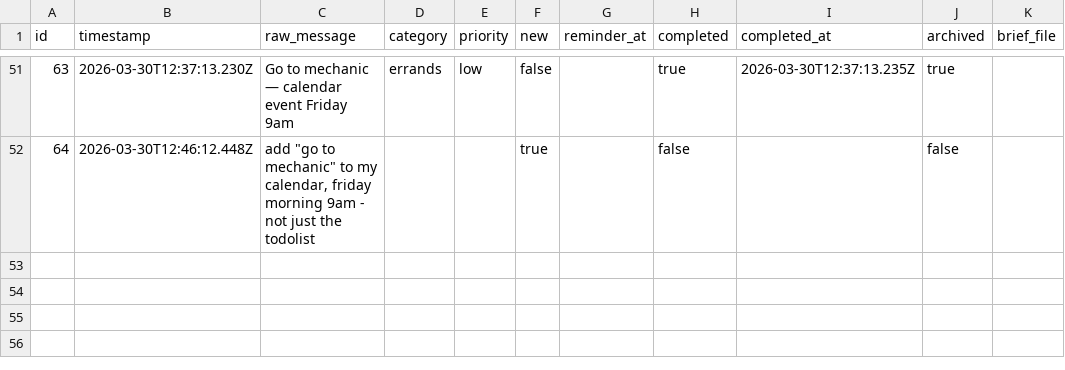
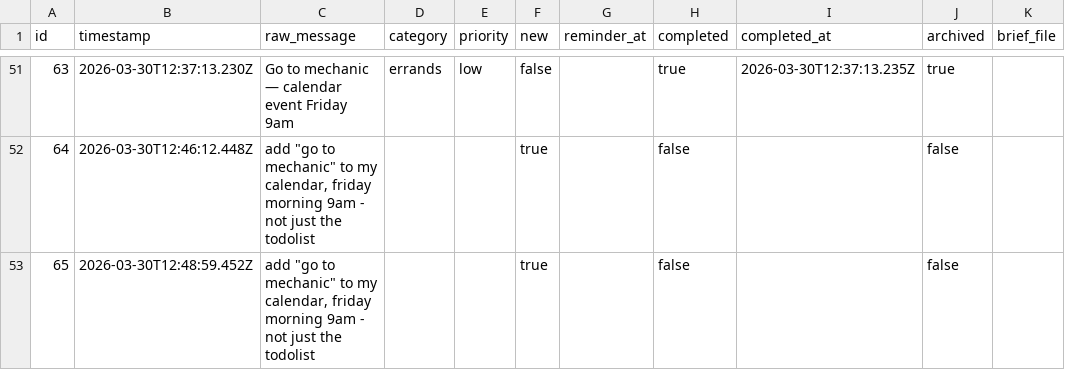
Before and after one commit to ChilliByte/stream-todo, a CSV file: todos.csv, drawn as a sheet; only a part is shown, gaps mark what is left out.

Commit message:
add: add "go to mechanic" to my calendar, fri

```diff
--- a/todos.csv
+++ b/todos.csv
@@ -52 +52,2 @@
 "64","2026-03-30T12:46:12.448Z","add ""go to mechanic"" to my calendar, friday morning 9am - not just the todolist","","","true","","false","","false",""
+"65","2026-03-30T12:48:59.452Z","add ""go to mechanic"" to my calendar, friday morning 9am - not just the todolist","","","true","","false","","false",""
```
